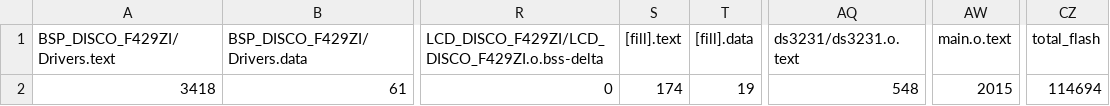
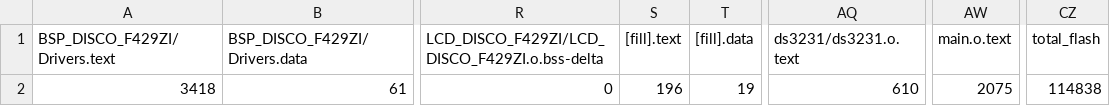
Before and after one commit to fivefishstudios/DS3231, a CSV file: BUILD/DS3231_map.csv, drawn as a sheet; only a part is shown, gaps mark what is left out; the diff names each change by its address in the sheet, - before the commit and + after, or states it on an @@ line.

```diff
--- a/BUILD/DS3231_map.csv
+++ b/BUILD/DS3231_map.csv
-S2 ([fill].text): 174
+S2 ([fill].text): 196
-AQ2 (ds3231/ds3231.o.text): 548
+AQ2 (ds3231/ds3231.o.text): 610
-AW2 (main.o.text): 2015
+AW2 (main.o.text): 2075
-CZ2 (total_flash): 114694
+CZ2 (total_flash): 114838
```
Also changed, not shown: 9 other files.
